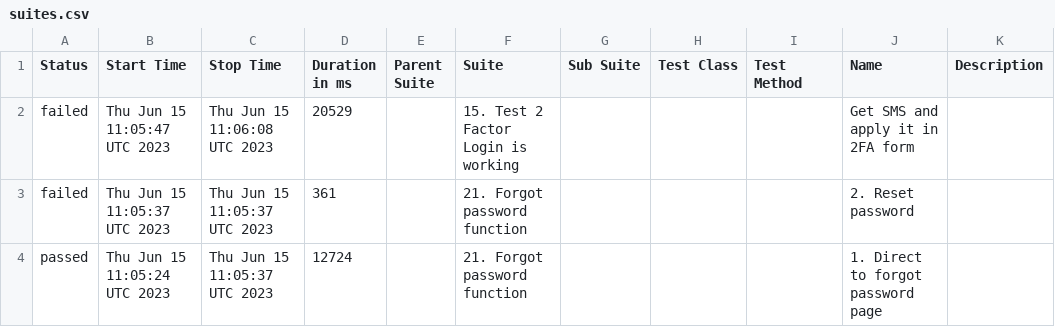
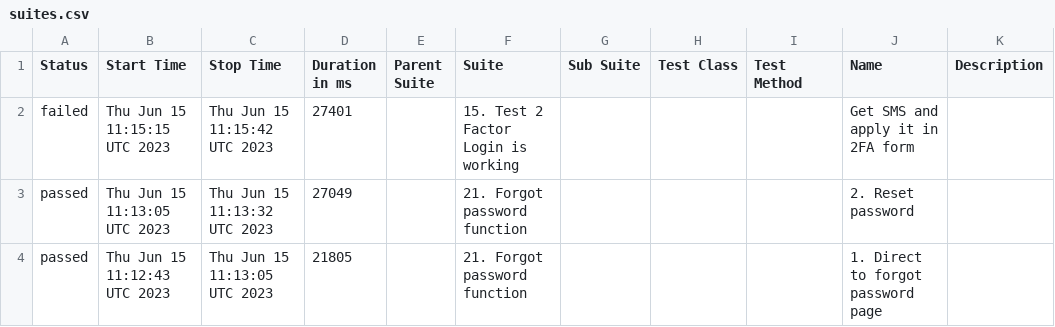
Before and after one commit to Nucleus-Reports/report_June_15, a CSV file: data/suites.csv, drawn as a sheet.

```diff
--- a/data/suites.csv
+++ b/data/suites.csv
@@ -1,4 +1,4 @@
 "Status","Start Time","Stop Time","Duration in ms","Parent Suite","Suite","Sub Suite","Test Class","Test Method","Name","Description"
-"failed","Thu Jun 15 11:05:47 UTC 2023","Thu Jun 15 11:06:08 UTC 2023","20529","","15. Test 2 Factor Login is working","","","","Get SMS and apply it in 2FA form",""
-"failed","Thu Jun 15 11:05:37 UTC 2023","Thu Jun 15 11:05:37 UTC 2023","361","","21. Forgot password function","","","","2. Reset password",""
-"passed","Thu Jun 15 11:05:24 UTC 2023","Thu Jun 15 11:05:37 UTC 2023","12724","","21. Forgot password function","","","","1. Direct to forgot password page",""
+"failed","Thu Jun 15 11:15:15 UTC 2023","Thu Jun 15 11:15:42 UTC 2023","27401","","15. Test 2 Factor Login is working","","","","Get SMS and apply it in 2FA form",""
+"passed","Thu Jun 15 11:13:05 UTC 2023","Thu Jun 15 11:13:32 UTC 2023","27049","","21. Forgot password function","","","","2. Reset password",""
+"passed","Thu Jun 15 11:12:43 UTC 2023","Thu Jun 15 11:13:05 UTC 2023","21805","","21. Forgot password function","","","","1. Direct to forgot password page",""
```
Also changed, not shown: 57 other files.
